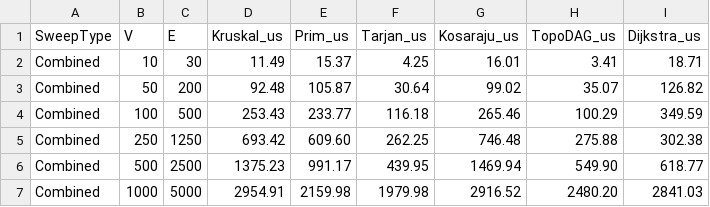
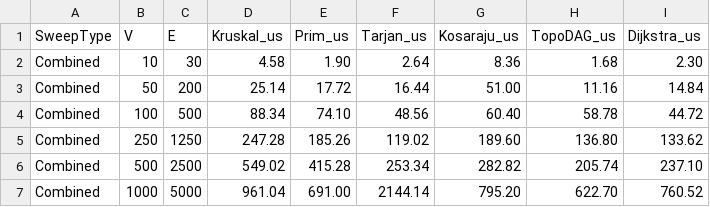
Before and after one commit to WestikpoloDs/Temur_Dias-DAA3, a CSV file: results/tables/scaling_sweep.csv, drawn as a sheet.

```diff
--- a/results/tables/scaling_sweep.csv
+++ b/results/tables/scaling_sweep.csv
@@ -1,7 +1,7 @@
 SweepType,V,E,Kruskal_us,Prim_us,Tarjan_us,Kosaraju_us,TopoDAG_us,Dijkstra_us
-Combined,10,30,11.49,15.37,4.25,16.01,3.41,18.71
-Combined,50,200,92.48,105.87,30.64,99.02,35.07,126.82
-Combined,100,500,253.43,233.77,116.18,265.46,100.29,349.59
-Combined,250,1250,693.42,609.60,262.25,746.48,275.88,302.38
-Combined,500,2500,1375.23,991.17,439.95,1469.94,549.90,618.77
-Combined,1000,5000,2954.91,2159.98,1979.98,2916.52,2480.20,2841.03
+Combined,10,30,4.58,1.90,2.64,8.36,1.68,2.30
+Combined,50,200,25.14,17.72,16.44,51.00,11.16,14.84
+Combined,100,500,88.34,74.10,48.56,60.40,58.78,44.72
+Combined,250,1250,247.28,185.26,119.02,189.60,136.80,133.62
+Combined,500,2500,549.02,415.28,253.34,282.82,205.74,237.10
+Combined,1000,5000,961.04,691.00,2144.14,795.20,622.70,760.52
```
Also changed, not shown: results/tables/connectivity_comparison.csv, results/tables/dijkstra_comparison.csv, 18 other files.
